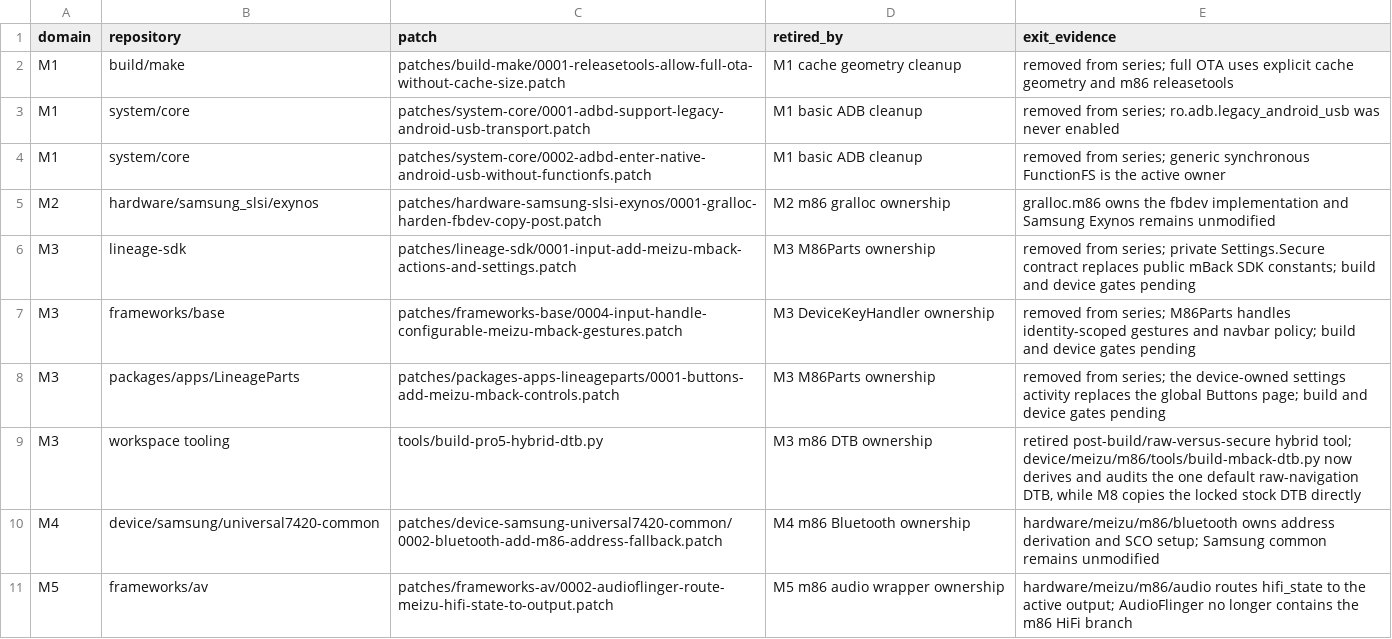
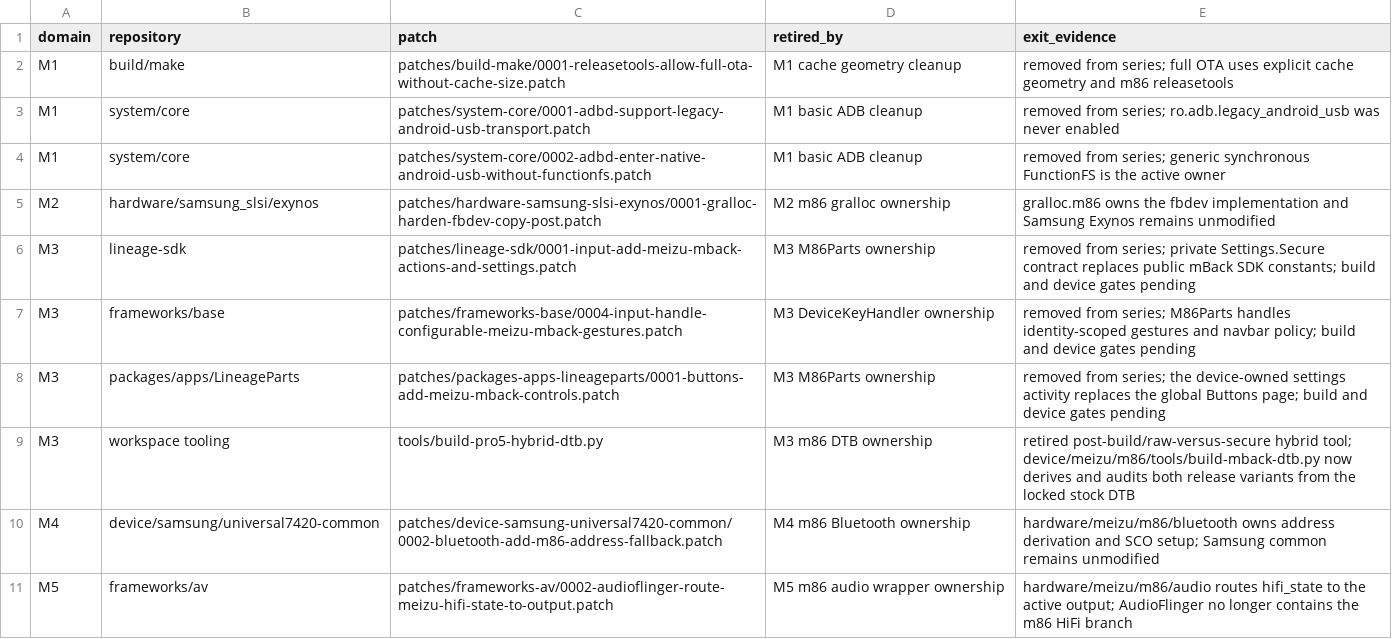
Before and after one commit to meizu-pro5-dev/pro5-android, a TSV file: docs/retired-platform-debt.tsv, drawn as a sheet; only a part is shown.

```diff
--- a/docs/retired-platform-debt.tsv
+++ b/docs/retired-platform-debt.tsv
@@ -8,3 +8,3 @@ M3	frameworks/base	patches/frameworks-base/0004-input-handle-configurable-meizu-
 M3	packages/apps/LineageParts	patches/packages-apps-lineageparts/0001-buttons-add-meizu-mback-controls.patch	M3 M86Parts ownership	removed from series; the device-owned settings activity replaces the global Buttons page; build and device gates pending
-M3	workspace tooling	tools/build-pro5-hybrid-dtb.py	M3 m86 DTB ownership	retired post-build/raw-versus-secure hybrid tool; device/meizu/m86/tools/build-mback-dtb.py now derives and audits the one default raw-navigation DTB, while M8 copies the locked stock DTB directly
+M3	workspace tooling	tools/build-pro5-hybrid-dtb.py	M3 m86 DTB ownership	retired post-build/raw-versus-secure hybrid tool; device/meizu/m86/tools/build-mback-dtb.py now derives and audits both release variants from the locked stock DTB
 M4	device/samsung/universal7420-common	patches/device-samsung-universal7420-common/0002-bluetooth-add-m86-address-fallback.patch	M4 m86 Bluetooth ownership	hardware/meizu/m86/bluetooth owns address derivation and SCO setup; Samsung common remains unmodified
```
Also changed, not shown: docs/module-ownership.tsv, locks/lineage-20.0-revisions.tsv, 4 other files.
